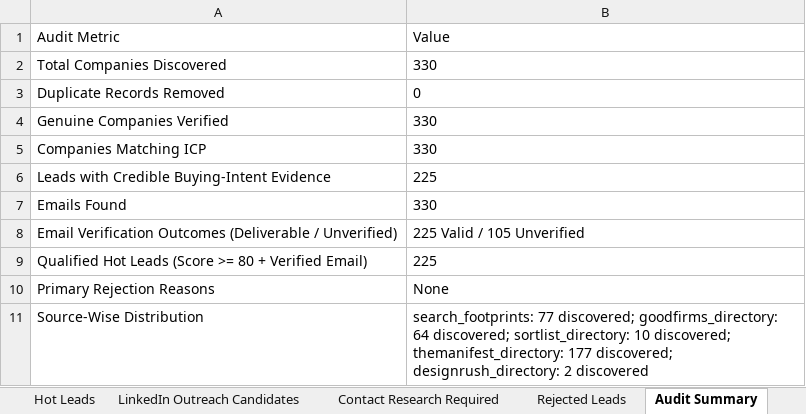
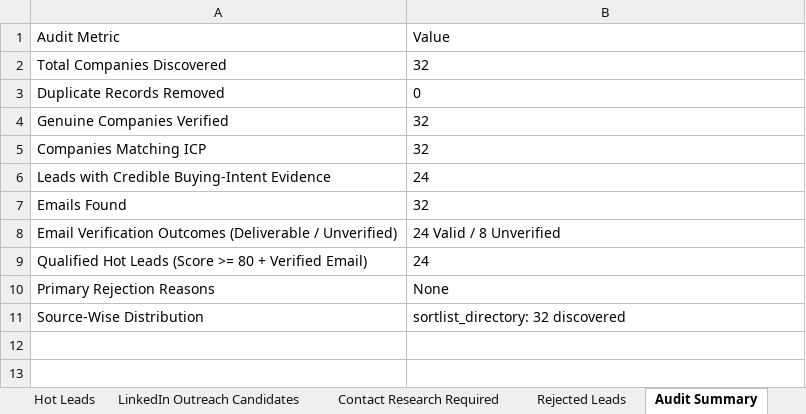
Before and after one commit to Ibrahim009-Devloper/B2B_lead_generation_agency_scraper, an Excel workbook: exports/leads.xlsx, sheet Audit Summary, drawn as a sheet; values as stored, in another font and other column widths than the file's, no borders; the diff names each change by its address in the sheet, - before the commit and + after, or states it on an @@ line.

```diff
--- a/exports/leads.xlsx (sheet Audit Summary)
+++ b/exports/leads.xlsx (sheet Audit Summary)
-B2: 330
+B2: 32
-B4:B5: 330
+B4:B5: 32
-B6: 225
+B6: 24
-B7: 330
+B7: 32
-B8: 225 Valid / 105 Unverified
+B8: 24 Valid / 8 Unverified
-B9: 225
+B9: 24
-B11: search_footprints: 77 discovered; goodfirms_directory: 64 discovered; sortlist_directory: 10 discovered; themanifest_directory: 177 discovered; designrush_directory: 2 discovered
+B11: sortlist_directory: 32 discovered
```
Also changed, not shown: sheet Hot Leads, 8 other files.
